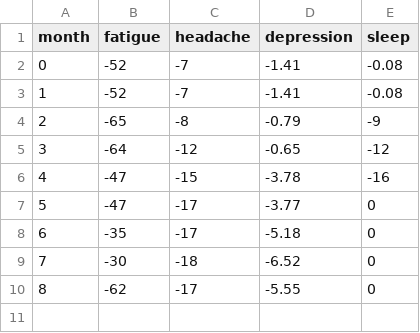
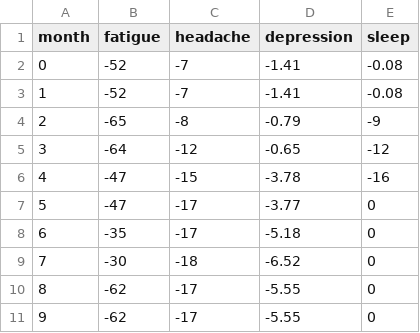
Before and after one commit to bbdataviz/HG-D3, a CSV file: NV_symptoms_negvalues_--y.csv, drawn as a sheet.

Commit message:
Update NV_symptoms_negvalues_--y.csv

```diff
--- a/NV_symptoms_negvalues_--y.csv
+++ b/NV_symptoms_negvalues_--y.csv
@@ -10 +10,2 @@ month, fatigue, headache, depression, sleep
 8, -62, -17, -5.55, 0
+9, -62, -17, -5.55, 0
```
